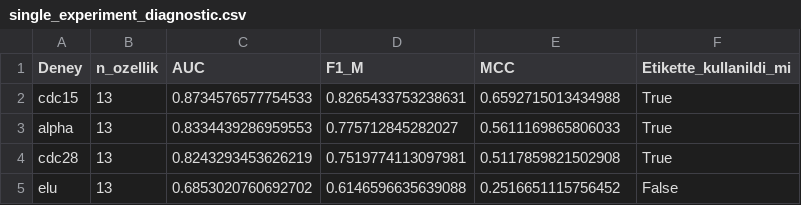
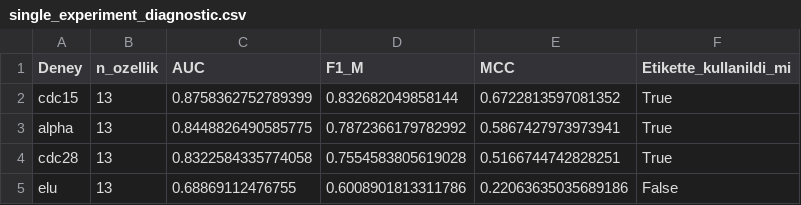
Before and after one commit to Zlmknc/periodic-genes-S, a CSV file: results/tables/single_experiment_diagnostic.csv, drawn as a sheet.

Commit message:
Update single_experiment_diagnostic.csv

```diff
--- a/results/tables/single_experiment_diagnostic.csv
+++ b/results/tables/single_experiment_diagnostic.csv
@@ -1,5 +1,5 @@
 Deney,n_ozellik,AUC,F1_M,MCC,Etikette_kullanildi_mi
-cdc15,13,0.8734576577754533,0.8265433753238631,0.6592715013434988,True
-alpha,13,0.8334439286959553,0.775712845282027,0.5611169865806033,True
-cdc28,13,0.8243293453626219,0.7519774113097981,0.5117859821502908,True
-elu,13,0.6853020760692702,0.6146596635639088,0.2516651115756452,False
+cdc15,13,0.8758362752789399,0.832682049858144,0.6722813597081352,True
+alpha,13,0.8448826490585775,0.7872366179782992,0.5867427973973941,True
+cdc28,13,0.8322584335774058,0.7554583805619028,0.5166744742828251,True
+elu,13,0.68869112476755,0.6008901813311786,0.22063635035689186,False
```
